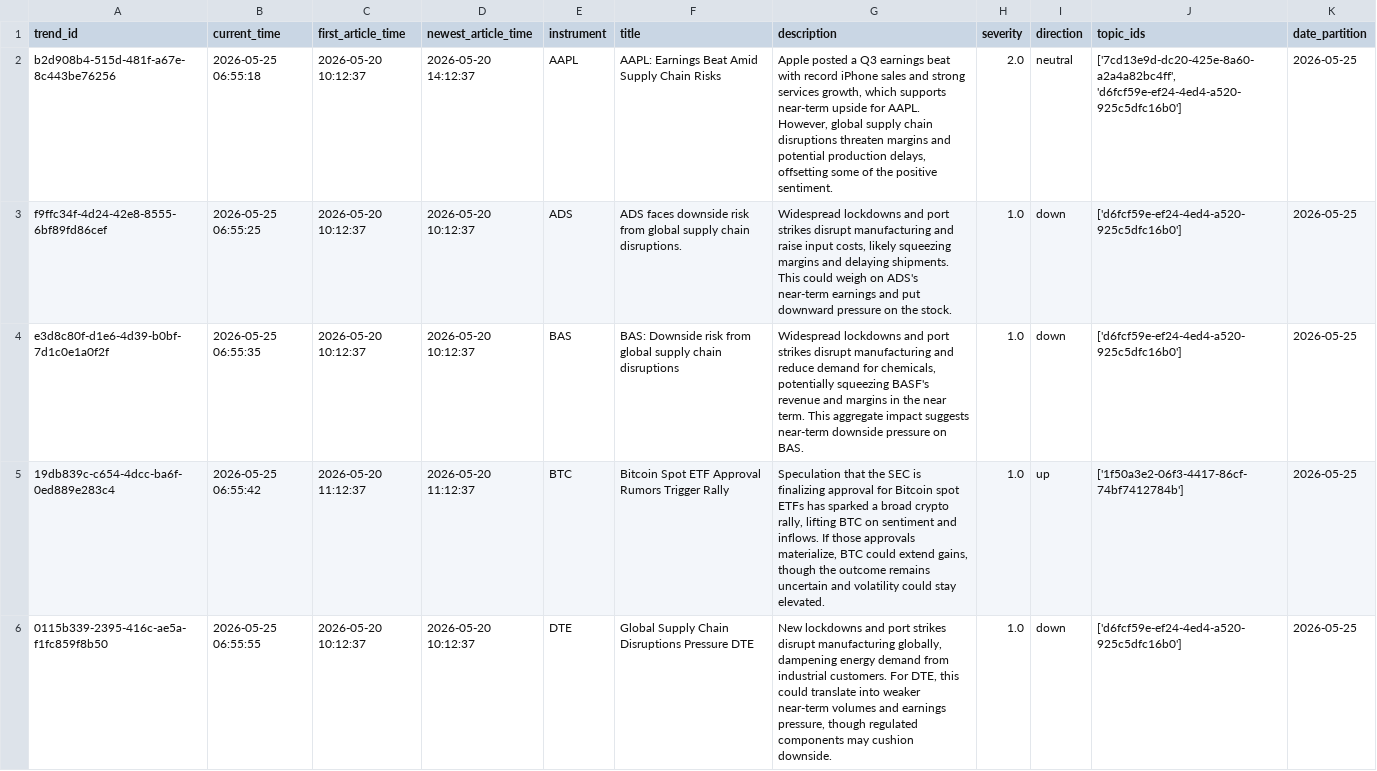
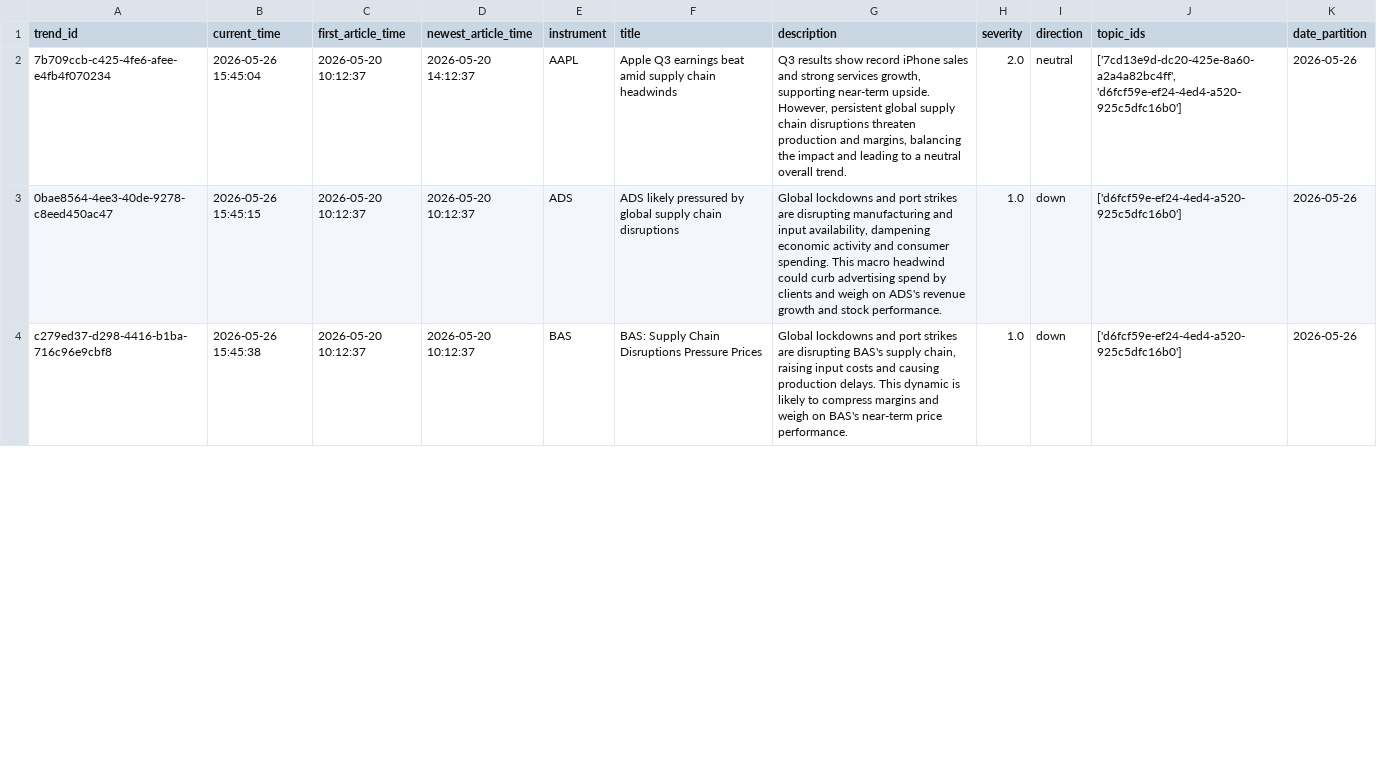
Before and after one commit to AGHAnalytica/NLP_predictor, a CSV file: data/test_results/instrument_trends_report.csv, drawn as a sheet; only a part is shown; the diff covers the shown part only.

Commit message:
feature(global_trends): implement UpperPathAnalyzer
- Modify pyproject.toml and uv.lock - add scikit-learn import
- Add resulting csv files for review by colleagues
- Add global_trends_test notebook for testing
- Add if __name__ == "__main__" entry in global_trends module
- Modify instrument_trends module and notebook testing section
for better error handling
- Implement UpperPathAnalyzer class:
    - Define prompt and response structure using Pydantic
    - Implement _generate_embedding_batch private method
      to create vector representation of topic+description
    - Implement clustering using HBSCAN
    - Implement _generate_global_trend_summary private method
      to generate trend for each cluster using LLM
    - Implement simple severity math formula in _calculate_severity
      private method - needs to be improved quickly
    - Implement process_lower_path method that handles the whole
      pipeline

```diff
--- a/data/test_results/instrument_trends_report.csv
+++ b/data/test_results/instrument_trends_report.csv
@@ -1,6 +1,4 @@
 trend_id,current_time,first_article_time,newest_article_time,instrument,title,description,severity,direction,topic_ids,date_partition
-b2d908b4-515d-481f-a67e-8c443be76256,2026-05-25 06:55:18,2026-05-20 10:12:37,2026-05-20 14:12:37,AAPL,AAPL: Earnings Beat Amid Supply Chain Risks,"Apple posted a Q3 earnings beat with record iPhone sales and strong services growth, which supports near-term upside for AAPL. However, global supply chain disruptions threaten margins and potential production delays, offsetting some of the positive sentiment.",2.0,neutral,"['7cd13e9d-dc20-425e-8a60-a2a4a82bc4ff', 'd6fcf59e-ef24-4ed4-a520-925c5dfc16b0']",2026-05-25
-f9ffc34f-4d24-42e8-8555-6bf89fd86cef,2026-05-25 06:55:25,2026-05-20 10:12:37,2026-05-20 10:12:37,ADS,ADS faces downside risk from global supply chain disruptions.,"Widespread lockdowns and port strikes disrupt manufacturing and raise input costs, likely squeezing margins and delaying shipments. This could weigh on ADS's near-term earnings and put downward pressure on the stock.",1.0,down,['d6fcf59e-ef24-4ed4-a520-925c5dfc16b0'],2026-05-25
-e3d8c80f-d1e6-4d39-b0bf-7d1c0e1a0f2f,2026-05-25 06:55:35,2026-05-20 10:12:37,2026-05-20 10:12:37,BAS,BAS: Downside risk from global supply chain disruptions,"Widespread lockdowns and port strikes disrupt manufacturing and reduce demand for chemicals, potentially squeezing BASF's revenue and margins in the near term. This aggregate impact suggests near-term downside pressure on BAS.",1.0,down,['d6fcf59e-ef24-4ed4-a520-925c5dfc16b0'],2026-05-25
-19db839c-c654-4dcc-ba6f-0ed889e283c4,2026-05-25 06:55:42,2026-05-20 11:12:37,2026-05-20 11:12:37,BTC,Bitcoin Spot ETF Approval Rumors Trigger Rally,"Speculation that the SEC is finalizing approval for Bitcoin spot ETFs has sparked a broad crypto rally, lifting BTC on sentiment and inflows. If those approvals materialize, BTC could extend gains, though the outcome remains uncertain and volatility could stay elevated.",1.0,up,['1f50a3e2-06f3-4417-86cf-74bf7412784b'],2026-05-25
-0115b339-2395-416c-ae5a-f1fc859f8b50,2026-05-25 06:55:55,2026-05-20 10:12:37,2026-05-20 10:12:37,DTE,Global Supply Chain Disruptions Pressure DTE,"New lockdowns and port strikes disrupt manufacturing globally, dampening energy demand from industrial customers. For DTE, this could translate into weaker near-term volumes and earnings pressure, though regulated components may cushion downside.",1.0,down,['d6fcf59e-ef24-4ed4-a520-925c5dfc16b0'],2026-05-25
+7b709ccb-c425-4fe6-afee-e4fb4f070234,2026-05-26 15:45:04,2026-05-20 10:12:37,2026-05-20 14:12:37,AAPL,Apple Q3 earnings beat amid supply chain headwinds,"Q3 results show record iPhone sales and strong services growth, supporting near-term upside. However, persistent global supply chain disruptions threaten production and margins, balancing the impact and leading to a neutral overall trend.",2.0,neutral,"['7cd13e9d-dc20-425e-8a60-a2a4a82bc4ff', 'd6fcf59e-ef24-4ed4-a520-925c5dfc16b0']",2026-05-26
+0bae8564-4ee3-40de-9278-c8eed450ac47,2026-05-26 15:45:15,2026-05-20 10:12:37,2026-05-20 10:12:37,ADS,ADS likely pressured by global supply chain disruptions,"Global lockdowns and port strikes are disrupting manufacturing and input availability, dampening economic activity and consumer spending. This macro headwind could curb advertising spend by clients and weigh on ADS's revenue growth and stock performance.",1.0,down,['d6fcf59e-ef24-4ed4-a520-925c5dfc16b0'],2026-05-26
+c279ed37-d298-4416-b1ba-716c96e9cbf8,2026-05-26 15:45:38,2026-05-20 10:12:37,2026-05-20 10:12:37,BAS,BAS: Supply Chain Disruptions Pressure Prices,"Global lockdowns and port strikes are disrupting BAS's supply chain, raising input costs and causing production delays. This dynamic is likely to compress margins and weigh on BAS's near-term price performance.",1.0,down,['d6fcf59e-ef24-4ed4-a520-925c5dfc16b0'],2026-05-26
```
Also changed, not shown: 2 added rows, 1 removed row and 20 edited cells elsewhere in this file, 8 other files.
